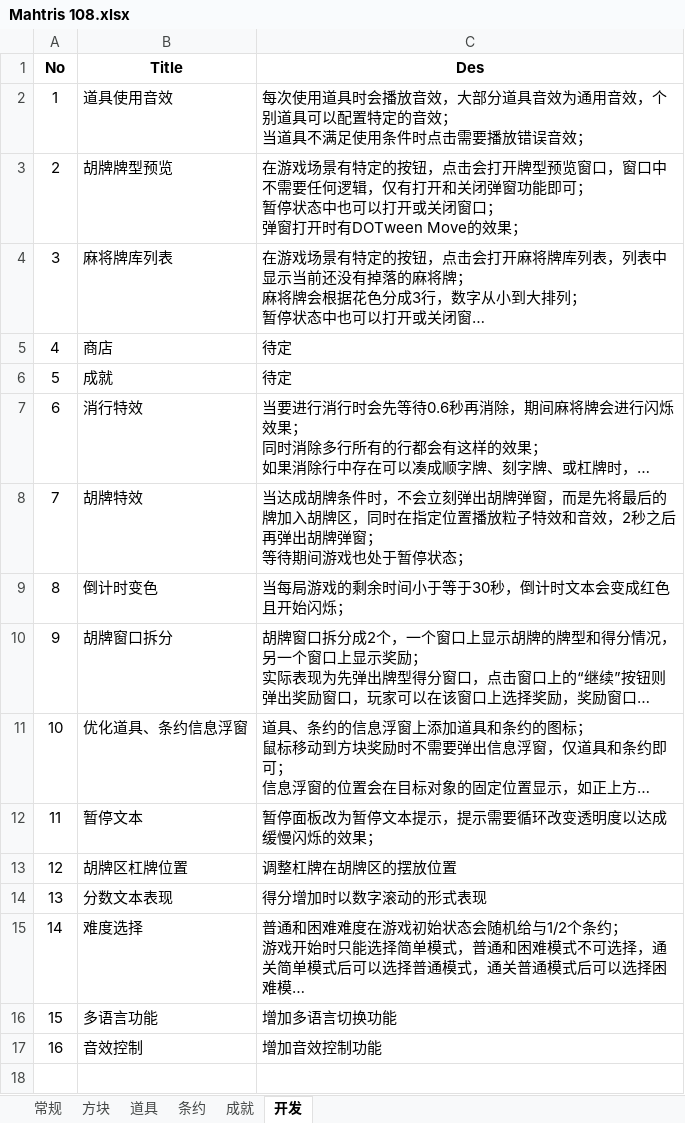
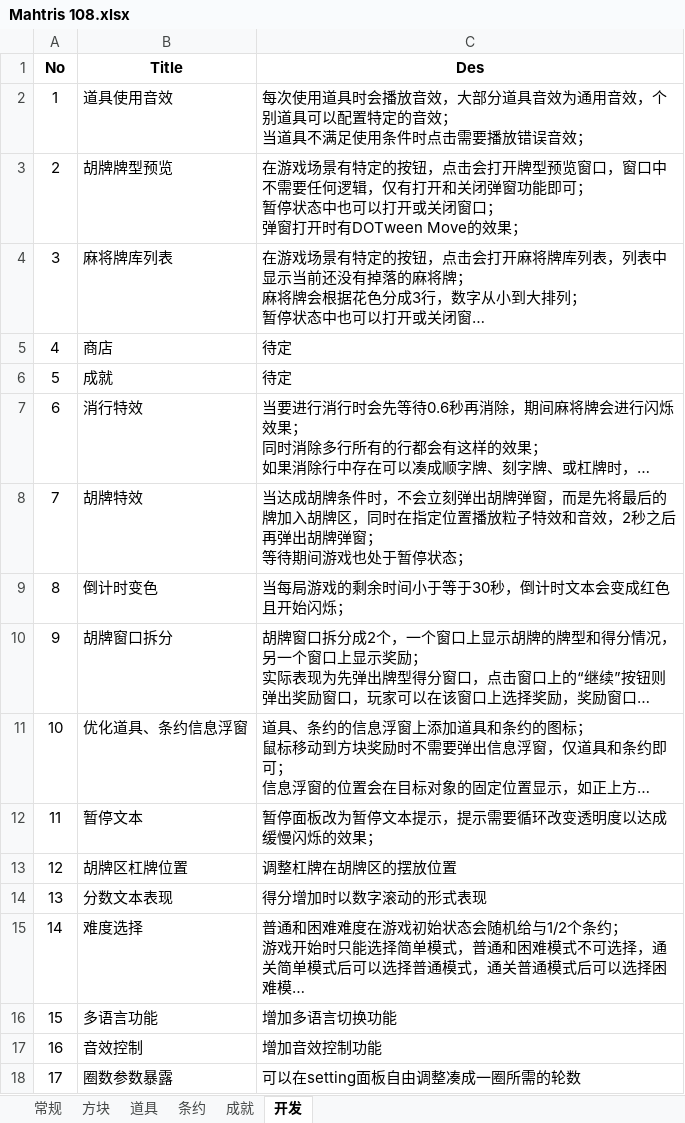
Before and after one commit to zxy199193/Mahtris-108, an Excel workbook: Mahtris 108/Assets/Document/Mahtris 108.xlsx, sheet 开发, drawn as a sheet; long unchanged cells end in …; values as stored, in another font and other column widths than the file's, no borders; the diff names each change by its address in the sheet, - before the commit and + after, or states it on an @@ line.

```diff
--- a/Mahtris 108/Assets/Document/Mahtris 108.xlsx (sheet 开发)
+++ b/Mahtris 108/Assets/Document/Mahtris 108.xlsx (sheet 开发)
+row 18: 17 | 圈数参数暴露 | 可以在setting面板自由调整凑成一圈所需的轮数
```
Also changed, not shown: sheet 条约, sheet 道具, 22 other files.
